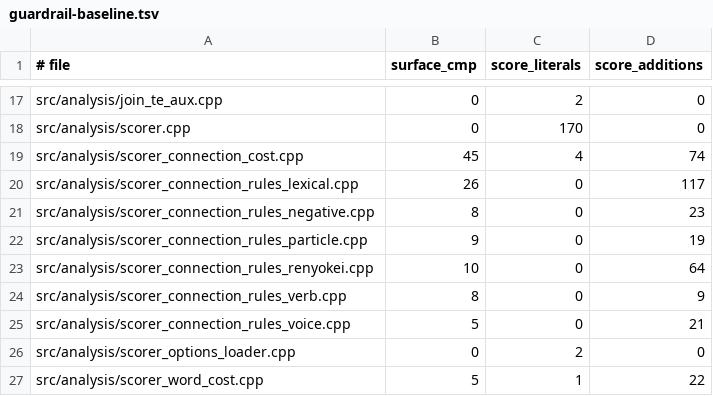
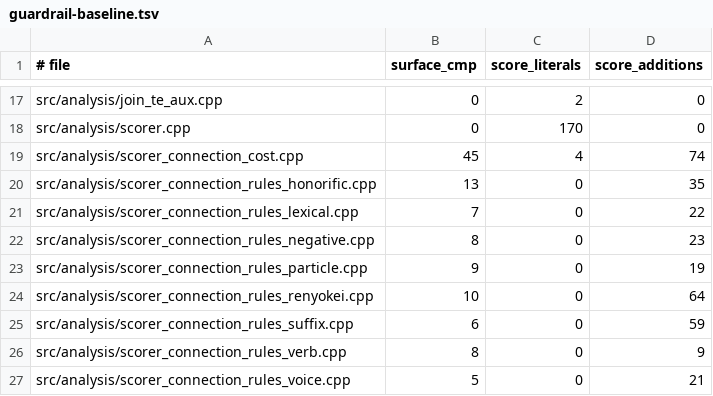
Before and after one commit to aitytech/suzume, a TSV file: scripts/guardrail-baseline.tsv, drawn as a sheet; only a part is shown, gaps mark what is left out; the shorter side is filled out with more unchanged rows.

Commit message:
refactor(analysis): split lexical connection rule families
- Move suffix and short-verb connection rules into scorer_connection_rules_suffix.cpp, and progressive and honorific rules into scorer_connection_rules_honorific.cpp.
- Share the Godan renyokei lemma predicate through a private scorer-rules header with one suffix-owner implementation rather than duplicating its surface/lemma policy.
- Preserve connectionCost call order and every ordered score contribution while registering the three lexical owners under the existing guardrail.

```diff
--- a/scripts/guardrail-baseline.tsv
+++ b/scripts/guardrail-baseline.tsv
@@ -19,3 +19,4 @@ src/analysis/scorer.cpp	0	170	0
 src/analysis/scorer_connection_cost.cpp	45	4	74
-src/analysis/scorer_connection_rules_lexical.cpp	26	0	117
+src/analysis/scorer_connection_rules_honorific.cpp	13	0	35
+src/analysis/scorer_connection_rules_lexical.cpp	7	0	22
 src/analysis/scorer_connection_rules_negative.cpp	8	0	23
@@ -23,2 +24,3 @@ src/analysis/scorer_connection_rules_particle.cpp	9	0	19
 src/analysis/scorer_connection_rules_renyokei.cpp	10	0	64
+src/analysis/scorer_connection_rules_suffix.cpp	6	0	59
 src/analysis/scorer_connection_rules_verb.cpp	8	0	9
```
Also changed, not shown: 5 other files.
